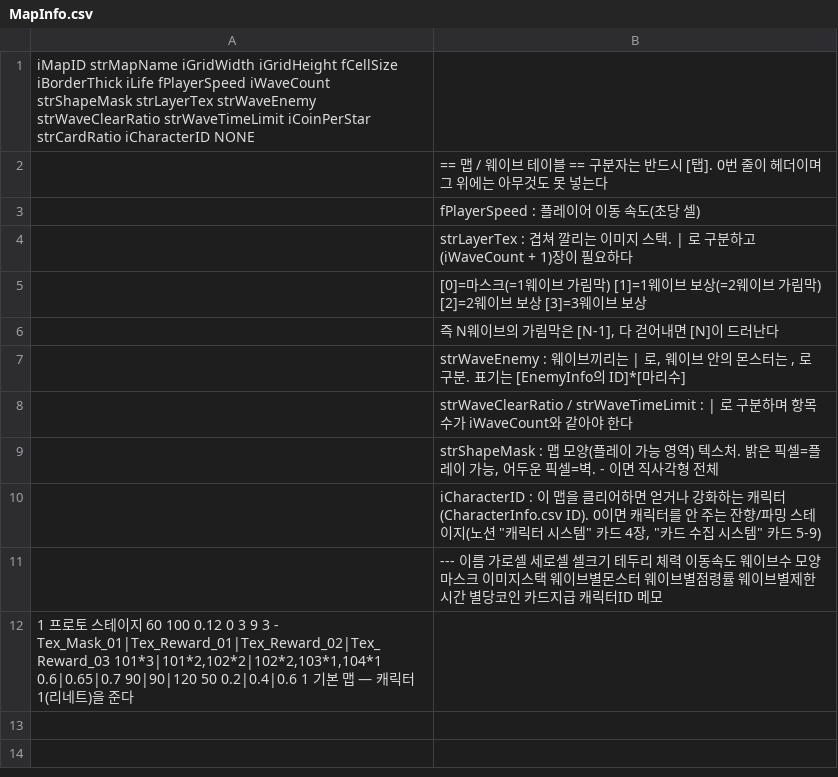
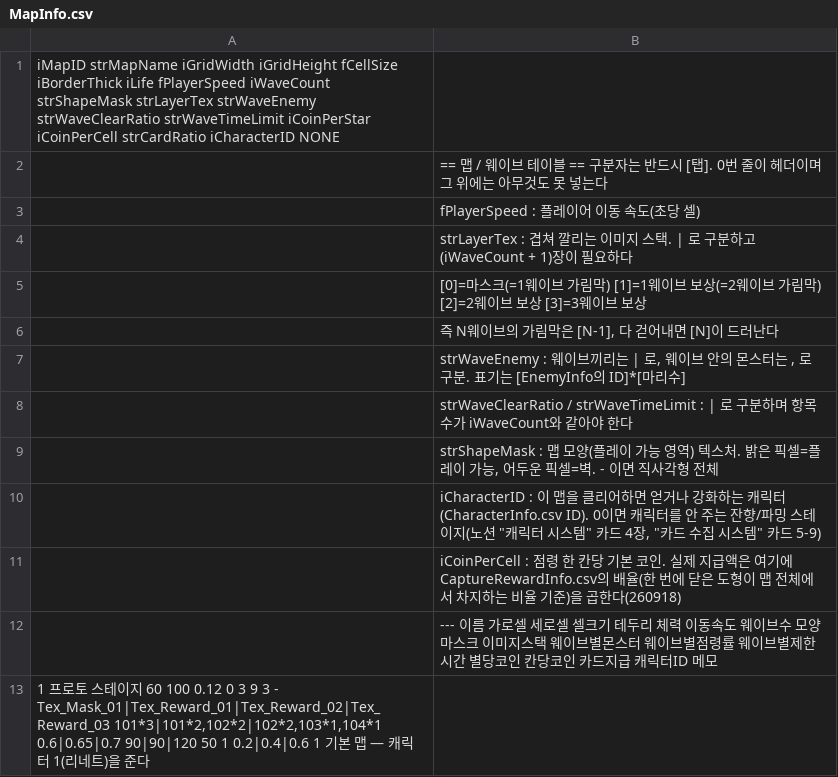
Before and after one commit to LimBellHoon/Project_LandGrab, a CSV file: Assets/Data/MapInfo.csv, drawn as a sheet.

```diff
--- a/Assets/Data/MapInfo.csv
+++ b/Assets/Data/MapInfo.csv
@@ -1,2 +1,2 @@
-iMapID	strMapName	iGridWidth	iGridHeight	fCellSize	iBorderThick	iLife	fPlayerSpeed	iWaveCount	strShapeMask	strLayerTex	strWaveEnemy	strWaveClearRatio	strWaveTimeLimit	iCoinPerStar	strCardRatio	iCharacterID	NONE
+iMapID	strMapName	iGridWidth	iGridHeight	fCellSize	iBorderThick	iLife	fPlayerSpeed	iWaveCount	strShapeMask	strLayerTex	strWaveEnemy	strWaveClearRatio	strWaveTimeLimit	iCoinPerStar	iCoinPerCell	strCardRatio	iCharacterID	NONE
 ;== 맵 / 웨이브 테이블 ==	구분자는 반드시 [탭]. 0번 줄이 헤더이며 그 위에는 아무것도 못 넣는다														
@@ -10,3 +10,4 @@
 ;iCharacterID : 이 맵을 클리어하면 얻거나 강화하는 캐릭터(CharacterInfo.csv ID). 0이면 캐릭터를 안 주는 잔향/파밍 스테이지(노션 "캐릭터 시스템" 카드 4장, "카드 수집 시스템" 카드 5-9)
-;---	이름	가로셀	세로셀	셀크기	테두리	체력	이동속도	웨이브수	모양마스크	이미지스택	웨이브별몬스터	웨이브별점령률	웨이브별제한시간	별당코인	카드지급	캐릭터ID	메모
-1	프로토 스테이지	60	100	0.12	0	3	9	3	-	Tex_Mask_01|Tex_Reward_01|Tex_Reward_02|Tex_Reward_03	101*3|101*2,102*2|102*2,103*1,104*1	0.6|0.65|0.7	90|90|120	50	0.2|0.4|0.6	1	기본 맵 — 캐릭터 1(리네트)을 준다
+;iCoinPerCell : 점령 한 칸당 기본 코인. 실제 지급액은 여기에 CaptureRewardInfo.csv의 배율(한 번에 닫은 도형이 맵 전체에서 차지하는 비율 기준)을 곱한다(260918)
+;---	이름	가로셀	세로셀	셀크기	테두리	체력	이동속도	웨이브수	모양마스크	이미지스택	웨이브별몬스터	웨이브별점령률	웨이브별제한시간	별당코인	칸당코인	카드지급	캐릭터ID	메모
+1	프로토 스테이지	60	100	0.12	0	3	9	3	-	Tex_Mask_01|Tex_Reward_01|Tex_Reward_02|Tex_Reward_03	101*3|101*2,102*2|102*2,103*1,104*1	0.6|0.65|0.7	90|90|120	50	1	0.2|0.4|0.6	1	기본 맵 — 캐릭터 1(리네트)을 준다
```
Also changed, not shown: 9 other files.
